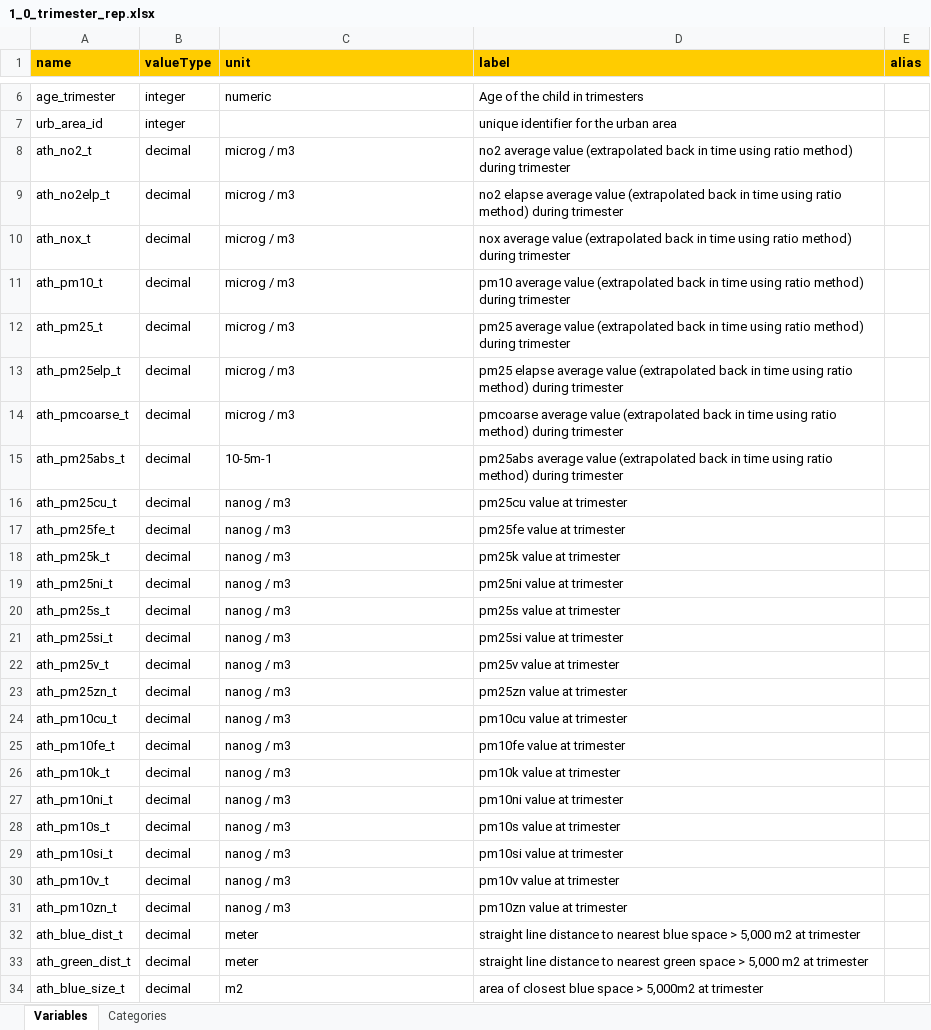
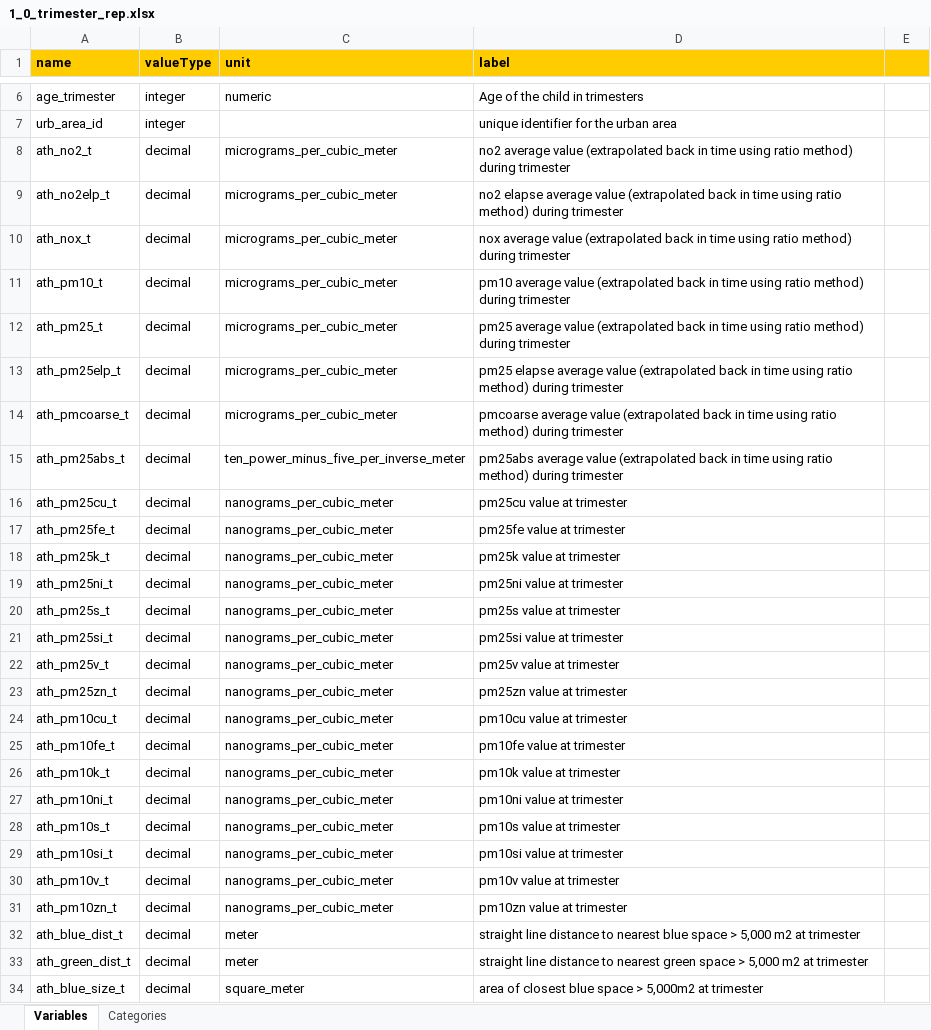
Before and after one commit to lifecycle-project/ds-dictionaries, an Excel workbook: dictionaries/urban_ath/1_0/1_0_trimester_rep.xlsx, sheet Variables, drawn as a sheet; only a part is shown, gaps mark what is left out; values as stored, in another font and other column widths than the file's, no borders; the diff covers the shown part only; the diff names each change by its address in the sheet, - before the commit and + after, or states it on an @@ line.

```diff
--- a/dictionaries/urban_ath/1_0/1_0_trimester_rep.xlsx (sheet Variables)
+++ b/dictionaries/urban_ath/1_0/1_0_trimester_rep.xlsx (sheet Variables)
-E1: alias
+E1: (empty)
-C8:C14 (unit): microg / m3
+C8:C14 (unit): micrograms_per_cubic_meter
-C15 (unit): 10-5m-1
+C15 (unit): ten_power_minus_five_per_inverse_meter
-C16:C31 (unit): nanog / m3
+C16:C31 (unit): nanograms_per_cubic_meter
-C34 (unit): m2
+C34 (unit): square_meter
```
Also changed, not shown: 40 edited cells elsewhere in this sheet, dictionaries/urban_ath/1_0/1_0_non_rep.xlsx, dictionaries/urban_ath/1_0/1_0_yearly_rep.xlsx.
